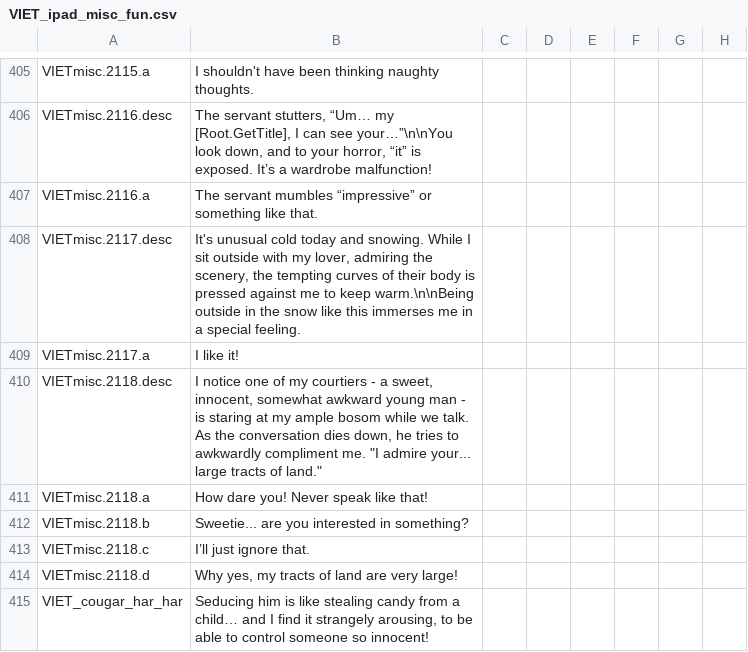
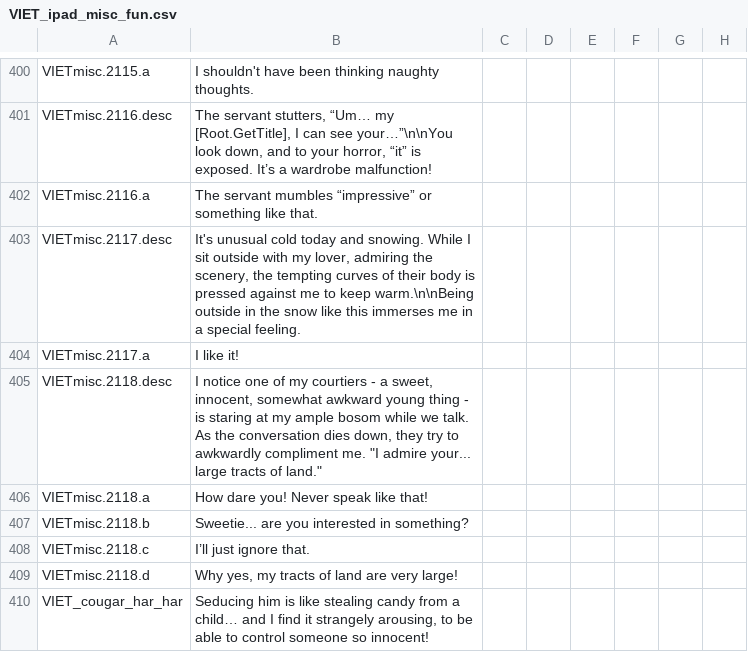
Before and after one commit to Karegohan-And-Kamehameha/History-Plus-Realism, a CSV file: HPR/localisation/VIET_ipad_misc_fun.csv, drawn as a sheet; only a part is shown, gaps mark what is left out; addresses are those after the commit; the diff covers the shown part only; the diff names each change by its address in the sheet, - before the commit and + after, or states it on an @@ line.

```diff
--- a/HPR/localisation/VIET_ipad_misc_fun.csv
+++ b/HPR/localisation/VIET_ipad_misc_fun.csv
-B405: …awkward young man - is staring at my ample bosom while we talk. As the conversation dies down, he tries to awkwardly…
+B405: …awkward young thing - is staring at my ample bosom while we talk. As the conversation dies down, they try to awkwardly…
```
Also changed, not shown: 10 added rows and 9 removed rows elsewhere in this file, HPR/localisation/VIET_cinnamon.csv, HPR/localisation/VIET_fantasy.csv, 55 other files.
